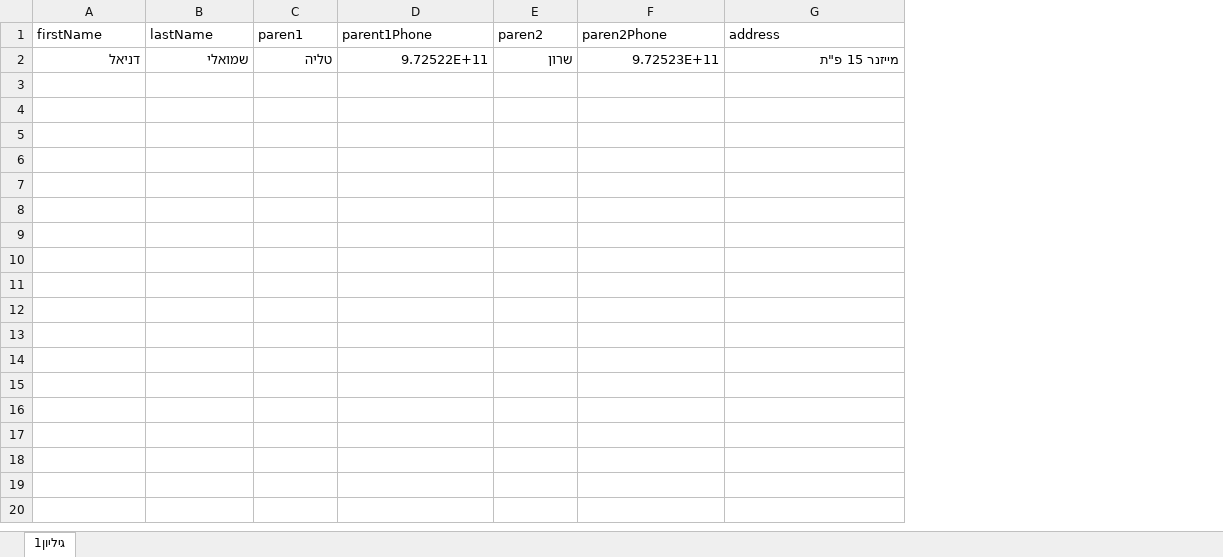
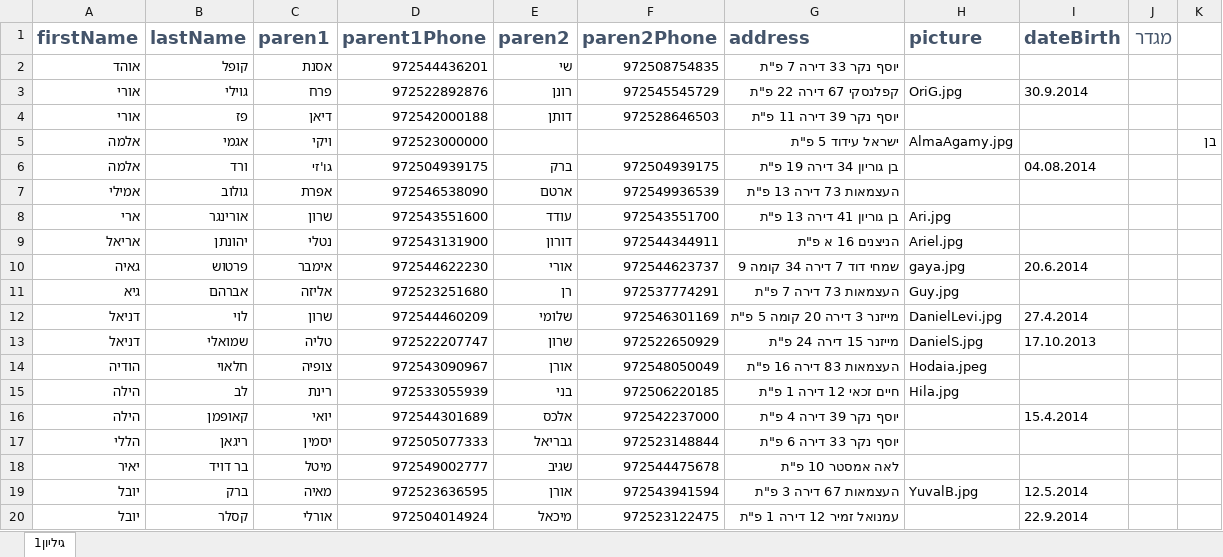
Before and after one commit to Tali77/ClassA3.github.io, an Excel workbook: Data/phonebook.xlsx, sheet גיליון1, drawn as a sheet; only a part is shown; values as stored, in another font and other column widths than the file's, no borders; addresses are those after the commit; the diff covers the shown part only; the diff names each change by its address in the sheet, - before the commit and + after, or states it on an @@ line.

```diff
--- a/Data/phonebook.xlsx (sheet גיליון1)
+++ b/Data/phonebook.xlsx (sheet גיליון1)
+column H (picture), row 13: DanielS.jpg
+column I (dateBirth), row 13: 17.10.2013
+column J (מגדר), empty
+column K, empty
@@ A1:G1 bold: off → on, text colour: black → #44546A, text size: larger @@
+row 2: אוהד | קופל | אסנת | 972544436201 | שי | 972508754835 | יוסף נקר 33 דירה 7 פ"ת
+row 3: אורי | גוילי | פרח | 972522892876 | רונן | 972545545729 | קפלנסקי 67 דירה 22 פ"ת | OriG.jpg | 30.9.2014
+row 4: אורי | פז | דיאן | 972542000188 | דותן | 972528646503 | יוסף נקר 39 דירה 11 פ"ת
+row 5: אלמה | אגמי | ויקי | 972523000000 |  |  | ישראל עידוד 5 פ"ת | AlmaAgamy.jpg |  |  | בן
+row 6: אלמה | ורד | גו'זי | 972504939175 | ברק | 972504939175 | בן גוריון 34 דירה 19 פ"ת |  | 04.08.2014
+row 7: אמילי | גולוב | אפרת | 972546538090 | ארטם | 972549936539 | העצמאות 73 דירה 13 פ"ת
+row 8: ארי | אורינגר | שרון | 972543551600 | עודד | 972543551700 | בן גוריון 41 דירה 13 פ"ת | Ari.jpg
+row 9: אריאל | יהונתן | נטלי | 972543131900 | דורון | 972544344911 | הניצנים 16 א פ"ת | Ariel.jpg
+row 10: גאיה | פרטוש | אימבר | 972544622230 | אורי | 972544623737 | שמחי דוד 7 דירה 34 קומה 9 | gaya.jpg | 20.6.2014
+row 11: גיא | אברהם | אליזה | 972523251680 | רן | 972537774291 | העצמאות 73 דירה 7 פ"ת | Guy.jpg
+row 12: דניאל | לוי | שרון | 972544460209 | שלומי | 972546301169 | מייזנר 3 דירה 20 קומה 5 פ"ת | DanielLevi.jpg | 27.4.2014
-D13 (parent1Phone): 9.72522E+11
+D13 (parent1Phone): 972522207747
-F13 (paren2Phone): 9.72523E+11
+F13 (paren2Phone): 972522650929
-G13 (address): מייזנר 15 פ"ת
+G13 (address): מייזנר 15 דירה 24 פ"ת
+row 14: הודיה | חלאוי | צופיה | 972543090967 | אורן | 972548050049 | העצמאות 83 דירה 16 פ"ת | Hodaia.jpeg
+row 15: הילה | לב | רינת | 972533055939 | בני | 972506220185 | חיים זכאי 12 דירה 1 פ"ת | Hila.jpg
+row 16: הילה | קאופמן | יואי | 972544301689 | אלכס | 972542237000 | יוסף נקר 39 דירה 4 פ"ת |  | 15.4.2014
+row 17: הללי | ריגאן | יסמין | 972505077333 | גבריאל | 972523148844 | יוסף נקר 33 דירה 6 פ"ת
+row 18: יאיר | בר דויד | מיטל | 972549002777 | שגיב | 972544475678 | לאה אמסטר 10 פ"ת
+row 19: יובל | ברק | מאיה | 972523636595 | אורן | 972543941594 | העצמאות 67 דירה 3 פ"ת | YuvalB.jpg | 12.5.2014
+row 20: יובל | קסלר | אורלי | 972504014924 | מיכאל | 972523122475 | עמנואל זמיר 12 דירה 1 פ"ת |  | 22.9.2014
```
Also changed, not shown: 12 added rows elsewhere in this sheet, 2 other files.
